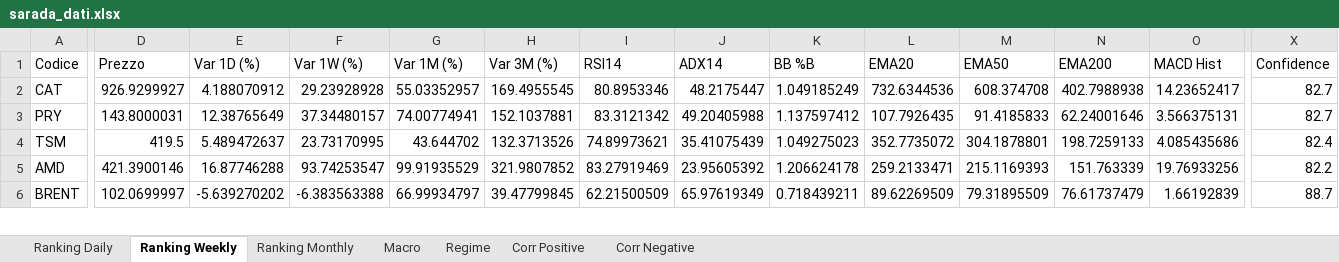
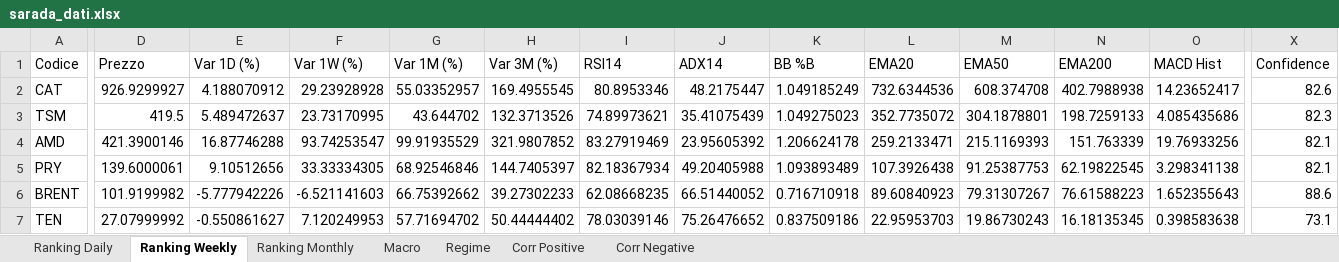
Before and after one commit to giapal96-star/jennifer-trading-dashbord, an Excel workbook: docs/sarada_dati.xlsx, sheet Ranking Weekly, drawn as a sheet; only a part is shown, gaps mark what is left out; values as stored, in another font and other column widths than the file's, no borders; removed rows and columns are numbered as before the commit, all else as after; rows hold the shown columns only; the diff covers the shown part only; the diff names each change by its address in the sheet, - before the commit and + after, or states it on an @@ line.

```diff
--- a/docs/sarada_dati.xlsx (sheet Ranking Weekly)
+++ b/docs/sarada_dati.xlsx (sheet Ranking Weekly)
-X2 (Confidence): 82.7
+X2 (Confidence): 82.6
-row 3: PRY | 143.8000031 | 12.38765649 | 37.34480157 | 74.00774941 | 152.1037881 | 83.3121342 | 49.20405988 | 1.137597412 | 107.7926435 | 91.4185833 | 62.24001646 | 3.566375131 | 82.7
-X3 (Confidence): 82.4
+X3 (Confidence): 82.3
-X4 (Confidence): 82.2
+X4 (Confidence): 82.1
+row 5: PRY | 139.6000061 | 9.10512656 | 33.33334305 | 68.92546846 | 144.7405397 | 82.18367934 | 49.20405988 | 1.093893489 | 107.3926438 | 91.25387753 | 62.19822545 | 3.298341138 | 82.1
-D6 (Prezzo): 102.0699997
+D6 (Prezzo): 101.9199982
-E6 (Var 1D (%)): -5.639270202
+E6 (Var 1D (%)): -5.777942226
-F6 (Var 1W (%)): -6.383563388
+F6 (Var 1W (%)): -6.521141603
-G6 (Var 1M (%)): 66.99934797
+G6 (Var 1M (%)): 66.75392662
-H6 (Var 3M (%)): 39.47799845
+H6 (Var 3M (%)): 39.27302233
-I6 (RSI14): 62.21500509
+I6 (RSI14): 62.08668235
-J6 (ADX14): 65.97619349
+J6 (ADX14): 66.51440052
-K6 (BB %B): 0.718439211
+K6 (BB %B): 0.716710918
-L6 (EMA20): 89.62269509
+L6 (EMA20): 89.60840923
-M6 (EMA50): 79.31895509
+M6 (EMA50): 79.31307267
-N6 (EMA200): 76.61737479
+N6 (EMA200): 76.61588223
-O6 (MACD Hist): 1.66192839
+O6 (MACD Hist): 1.652355643
-X6 (Confidence): 88.7
+X6 (Confidence): 88.6
+row 7: TEN | 27.07999992 | -0.550861627 | 7.120249953 | 57.71694702 | 50.44444402 | 78.03039146 | 75.26476652 | 0.837509186 | 22.95953703 | 19.86730243 | 16.18135345 | 0.398583638 | 73.1
```
Also changed, not shown: 24 added rows, 25 removed rows and 505 edited cells elsewhere in this sheet, sheet Ranking Daily, sheet Ranking Monthly, sheet Corr Negative, sheet Corr Positive, sheet Macro, sheet Regime, 2 other files.
